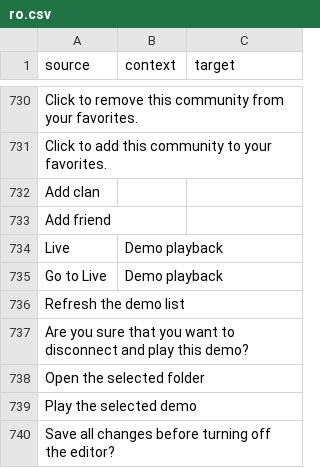
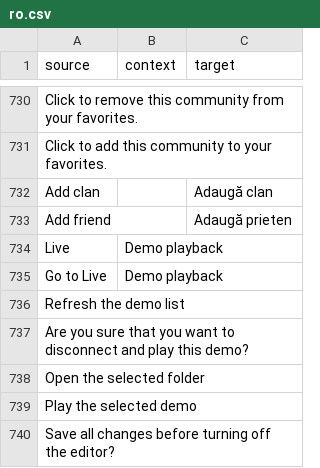
Before and after one commit to ddnet/ddnet-translations, a CSV file: ddnet/ro.csv, drawn as a sheet; only a part is shown, gaps mark what is left out.

Commit message:
Translated using Weblate (Romanian)
Currently translated at 81.4% (700 of 859 strings)

Translation: DDNet/DDNet
Translate-URL: https://hosted.weblate.org/projects/ddnet/ddnet/ro/

```diff
--- a/ddnet/ro.csv
+++ b/ddnet/ro.csv
@@ -731,4 +731,4 @@
 "Click to add this community to your favorites.","",""
-"Add clan","",""
-"Add friend","",""
+"Add clan","","Adaugă clan"
+"Add friend","","Adaugă prieten"
 "Live","Demo playback",""
```
